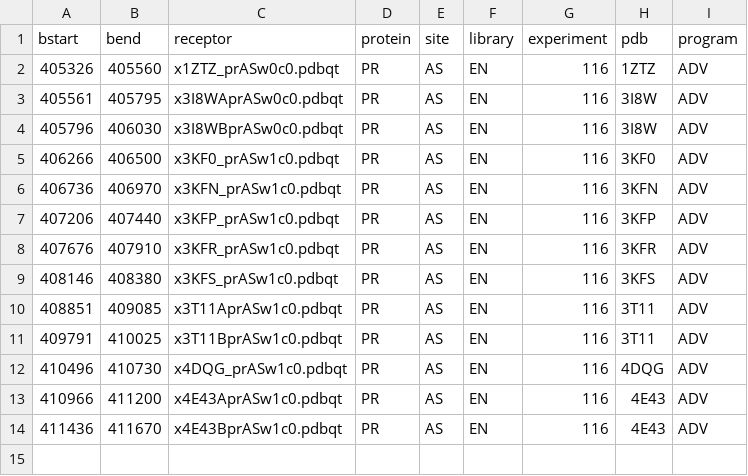
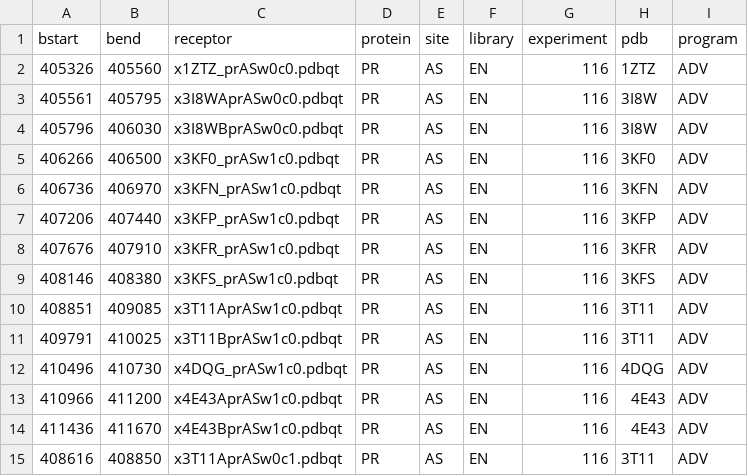
Before and after one commit to rbelew/mgl, a CSV file: exptBatch_116_w1c0.csv, drawn as a sheet.

Commit message:
PrAS_116 focal experiments, w0c1 (3T11A) experiment added

```diff
--- a/exptBatch_116_w1c0.csv
+++ b/exptBatch_116_w1c0.csv
@@ -14 +14,2 @@ bstart,bend,receptor,protein,site,library,experiment,pdb,program
 411436,411670,x4E43BprASw1c0.pdbqt,PR,AS,EN,116,4E43,ADV
+408616,408850,x3T11AprASw0c1.pdbqt,PR,AS,EN,116,3T11,ADV
```
